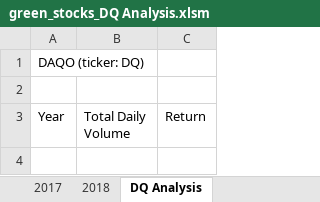
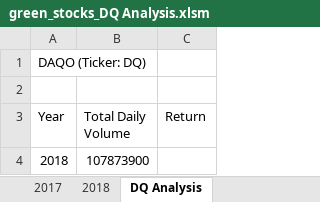
Before and after one commit to cseym001/stock-analysis, an Excel workbook: green_stocks_DQ Analysis.xlsm, sheet DQ Analysis, drawn as a sheet; values as stored, in another font and other column widths than the file's, no borders; the diff names each change by its address in the sheet, - before the commit and + after, or states it on an @@ line.

Commit message:
Add files via upload
DQ Analysis_ total volume 2018

```diff
--- a/green_stocks_DQ Analysis.xlsm (sheet DQ Analysis)
+++ b/green_stocks_DQ Analysis.xlsm (sheet DQ Analysis)
-A1 (Year): DAQO (ticker: DQ)
+A1 (Year): DAQO (Ticker: DQ)
+row 4: 2018 | 107873900
```
